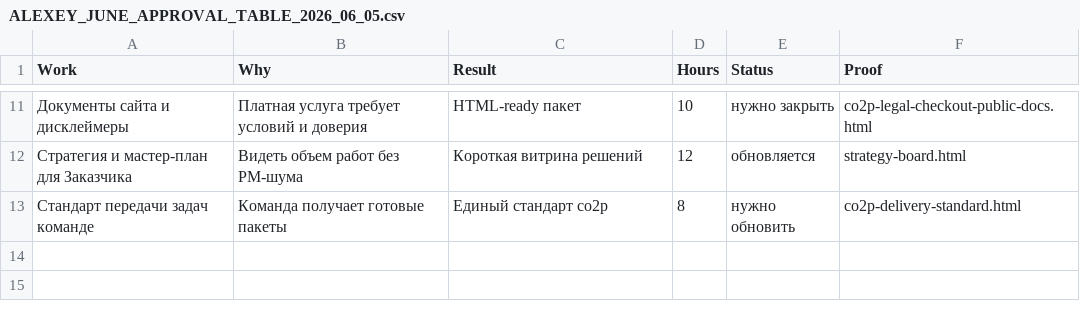
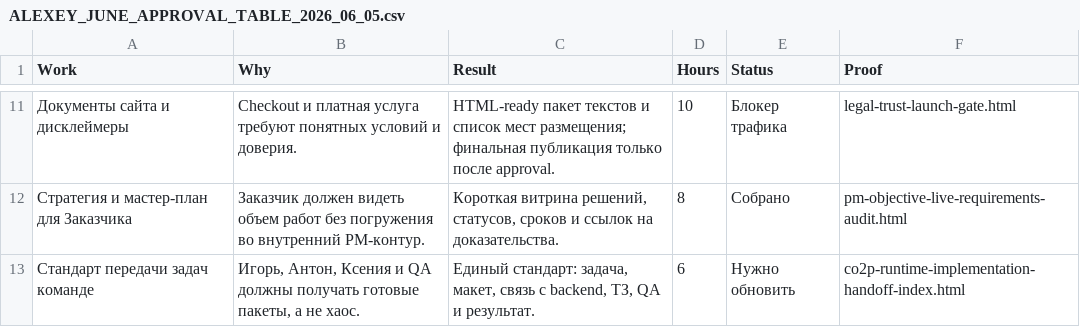
Before and after one commit to cutthreat/confideline, a CSV file: web/blue-panel/docs/artifacts/ALEXEY_JUNE_APPROVAL_TABLE_2026_06_05.csv, drawn as a sheet; only a part is shown, gaps mark what is left out; the diff covers the shown part only.

Commit message:
Align Alexey master plan with PM proof status

```diff
--- a/web/blue-panel/docs/artifacts/ALEXEY_JUNE_APPROVAL_TABLE_2026_06_05.csv
+++ b/web/blue-panel/docs/artifacts/ALEXEY_JUNE_APPROVAL_TABLE_2026_06_05.csv
@@ -11,3 +11,3 @@
-"Документы сайта и дисклеймеры","Платная услуга требует условий и доверия","HTML-ready пакет","10","нужно закрыть","co2p-legal-checkout-public-docs.html"
-"Стратегия и мастер-план для Заказчика","Видеть объем работ без PM-шума","Короткая витрина решений","12","обновляется","strategy-board.html"
-"Стандарт передачи задач команде","Команда получает готовые пакеты","Единый стандарт co2p","8","нужно обновить","co2p-delivery-standard.html"
+Документы сайта и дисклеймеры,Checkout и платная услуга требуют понятных условий и доверия.,HTML-ready пакет текстов и список мест размещения; финальная публикация только после approval.,10,Блокер трафика,legal-trust-launch-gate.html
+Стратегия и мастер-план для Заказчика,Заказчик должен видеть объем работ без погружения во внутренний PM-контур.,"Короткая витрина решений, статусов, сроков и ссылок на доказательства.",8,Собрано,pm-objective-live-requirements-audit.html
+Стандарт передачи задач команде,"Игорь, Антон, Ксения и QA должны получать готовые пакеты, а не хаос.","Единый стандарт: задача, макет, связь с backend, ТЗ, QA и результат.",6,Нужно обновить,co2p-runtime-implementation-handoff-index.html
```
Also changed, not shown: 1 added row, 1 removed row and 30 edited cells elsewhere in this file, 3 other files.
